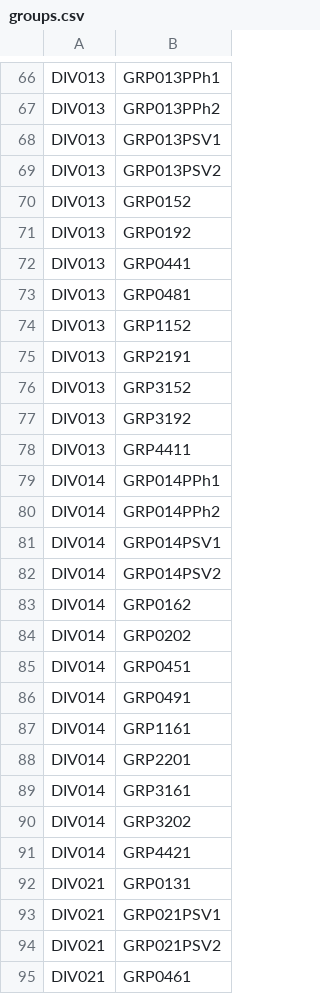
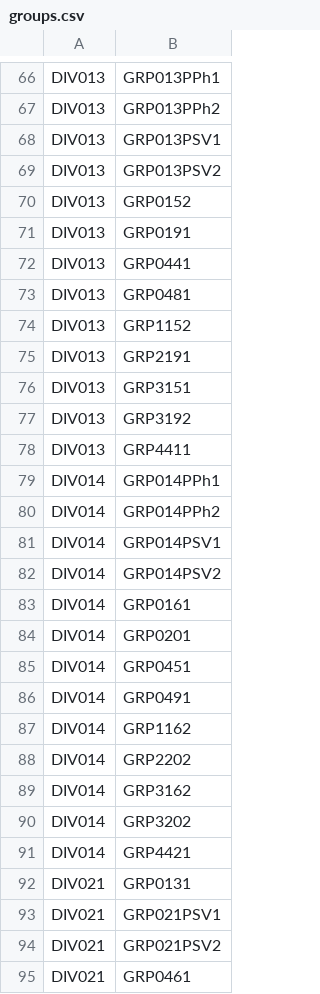
Before and after one commit to Ambremari/edt_project, a CSV file: planning_generation/data/groups.csv, drawn as a sheet; only a part is shown, gaps mark what is left out; the diff covers the shown part only.

```diff
--- a/planning_generation/data/groups.csv
+++ b/planning_generation/data/groups.csv
@@ -71 +71 @@
-"DIV013";"GRP0192"
+DIV013;GRP0191
@@ -76 +76 @@
-"DIV013";"GRP3152"
+DIV013;GRP3151
@@ -83,2 +83,2 @@
-"DIV014";"GRP0162"
-"DIV014";"GRP0202"
+DIV014;GRP0161
+DIV014;GRP0201
@@ -87,3 +87,3 @@
-"DIV014";"GRP1161"
-"DIV014";"GRP2201"
-"DIV014";"GRP3161"
+DIV014;GRP1162
+DIV014;GRP2202
+DIV014;GRP3162
```
Also changed, not shown: 7 added rows, 7 removed rows and 7 edited cells elsewhere in this file, planning_generation/data/classes.csv, planning_generation/data/classrooms.csv, 19 other files.
